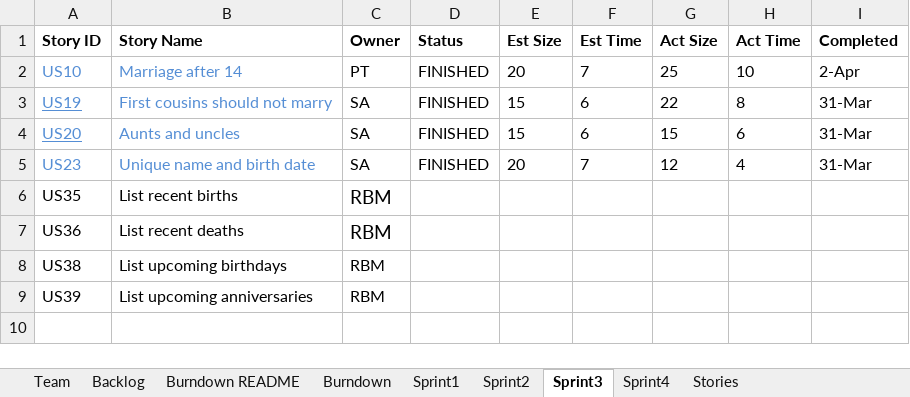
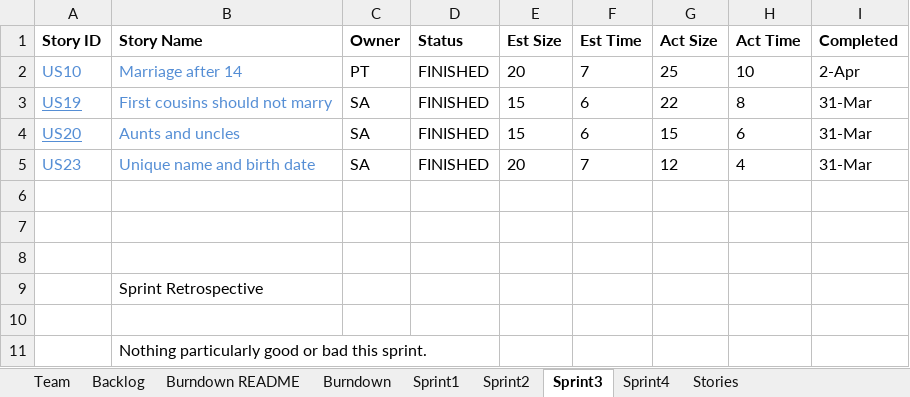
Before and after one commit to basilmajdi/SSW555-PatRobSud, an Excel workbook: SSW_555/TeamPraRobSud555.xlsx, sheet Sprint3, drawn as a sheet; values as stored, in another font and other column widths than the file's, no borders; addresses are those after the commit; the diff names each change by its address in the sheet, - before the commit and + after, or states it on an @@ line.

```diff
--- a/SSW_555/TeamPraRobSud555.xlsx (sheet Sprint3)
+++ b/SSW_555/TeamPraRobSud555.xlsx (sheet Sprint3)
-row 6: US35 | List recent births | RBM
+row 6: (empty)
-row 7: US36 | List recent deaths | RBM
+row 7: (empty)
-row 8: US38 | List upcoming birthdays | RBM
+row 8: (empty)
+row 9:  | Sprint Retrospective
-row 10: US39 | List upcoming anniversaries | RBM
+row 10: (empty)
+row 11:  | Nothing particularly good or bad this sprint.
```
Also changed, not shown: sheet Sprint4, sheet Sprint2, sheet Burndown, charts or pictures.
